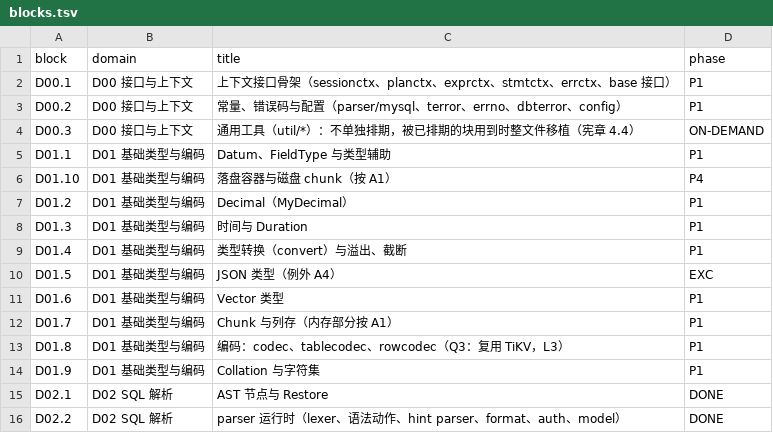
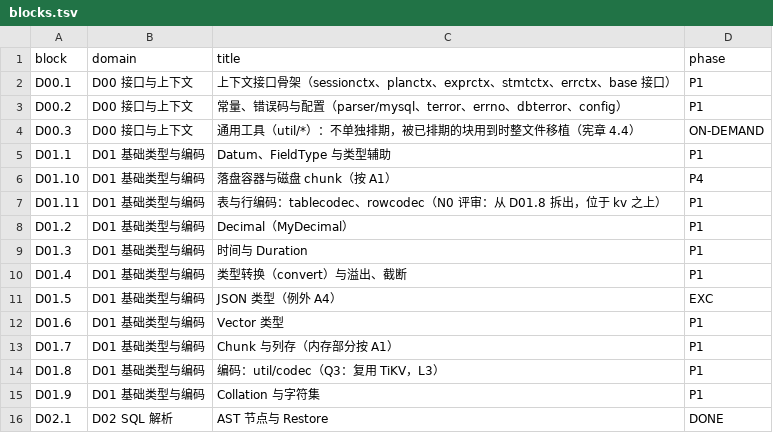
Before and after one commit to dulao5/tidb-rs-tracker, a TSV file: data/blocks.tsv, drawn as a sheet; only a part is shown; the shorter side is filled out with more unchanged rows.

```diff
--- a/data/blocks.tsv
+++ b/data/blocks.tsv
@@ -6,2 +6,3 @@ D01.1	D01 基础类型与编码	Datum、FieldType 与类型辅助	P1
 D01.10	D01 基础类型与编码	落盘容器与磁盘 chunk（按 A1）	P4
+D01.11	D01 基础类型与编码	表与行编码：tablecodec、rowcodec（N0 评审：从 D01.8 拆出，位于 kv 之上）	P1
 D01.2	D01 基础类型与编码	Decimal（MyDecimal）	P1
@@ -12,3 +13,3 @@ D01.6	D01 基础类型与编码	Vector 类型	P1
 D01.7	D01 基础类型与编码	Chunk 与列存（内存部分按 A1）	P1
-D01.8	D01 基础类型与编码	编码：codec、tablecodec、rowcodec（Q3：复用 TiKV，L3）	P1
+D01.8	D01 基础类型与编码	编码：util/codec（Q3：复用 TiKV，L3）	P1
 D01.9	D01 基础类型与编码	Collation 与字符集	P1
```
Also changed, not shown: data/block_edges.tsv, 2 other files.
